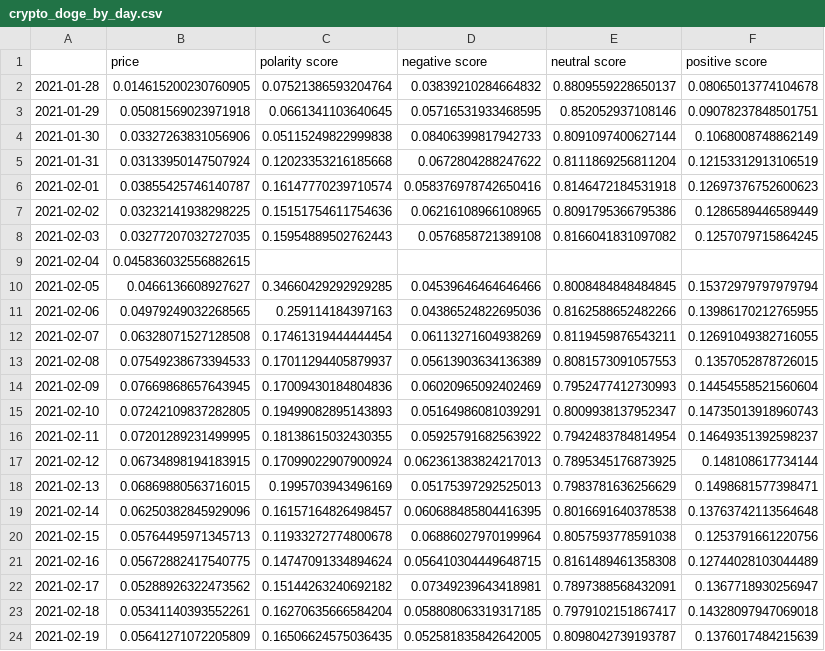
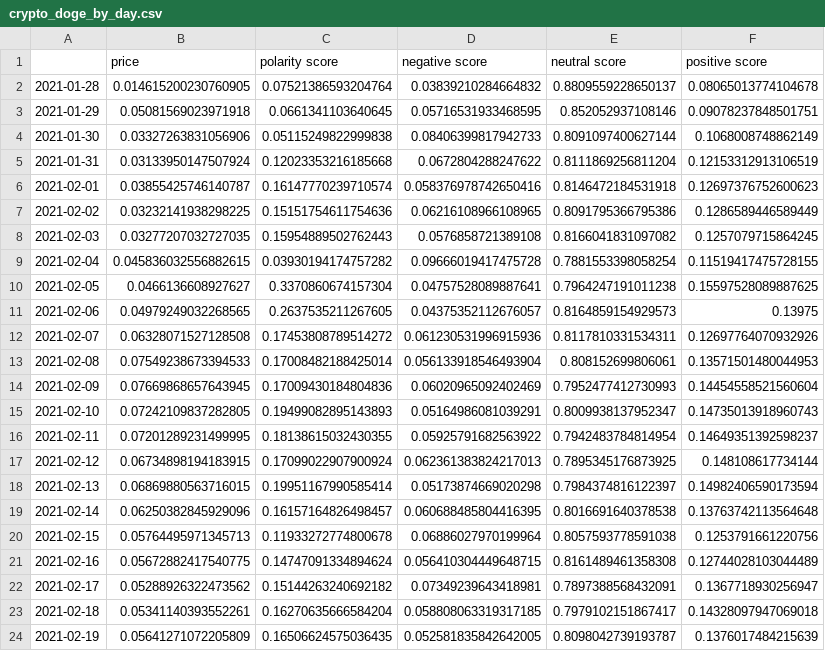
Before and after one commit to mpadgett004/final_bootcamp_proj, a CSV file: crypto_doge_by_day.csv, drawn as a sheet; only a part is shown; the diff covers the shown part only.

```diff
--- a/crypto_doge_by_day.csv
+++ b/crypto_doge_by_day.csv
@@ -8,7 +8,7 @@
 2021-02-03,0.03277207032727035,0.15954889502762443,0.0576858721389108,0.8166041831097082,0.1257079715864245
-2021-02-04,0.045836032556882615,,,,
-2021-02-05,0.0466136608927627,0.34660429292929285,0.04539646464646466,0.8008484848484845,0.15372979797979794
-2021-02-06,0.04979249032268565,0.259114184397163,0.04386524822695036,0.8162588652482266,0.13986170212765955
-2021-02-07,0.06328071527128508,0.17461319444444454,0.06113271604938269,0.8119459876543211,0.12691049382716055
-2021-02-08,0.07549238673394533,0.17011294405879937,0.05613903634136389,0.8081573091057553,0.1357052878726015
+2021-02-04,0.045836032556882615,0.03930194174757282,0.09666019417475728,0.7881553398058254,0.11519417475728155
+2021-02-05,0.0466136608927627,0.3370860674157304,0.04757528089887641,0.7964247191011238,0.15597528089887625
+2021-02-06,0.04979249032268565,0.2637535211267605,0.04375352112676057,0.8164859154929573,0.13975
+2021-02-07,0.06328071527128508,0.17453808789514272,0.061230531996915936,0.8117810331534311,0.12697764070932926
+2021-02-08,0.07549238673394533,0.17008482188425014,0.056133918546493904,0.808152699806061,0.13571501480044953
 2021-02-09,0.07669868657643945,0.17009430184804836,0.06020965092402469,0.7952477412730993,0.14454558521560604
@@ -17,3 +17,3 @@
 2021-02-12,0.06734898194183915,0.17099022907900924,0.062361383824217013,0.7895345176873925,0.148108617734144
-2021-02-13,0.06869880563716015,0.1995703943496169,0.05175397292525013,0.7983781636256629,0.1498681577398471
+2021-02-13,0.06869880563716015,0.19951167990585414,0.05173874669020298,0.7984374816122397,0.14982406590173594
 2021-02-14,0.06250382845929096,0.16157164826498457,0.060688485804416395,0.8016691640378538,0.13763742113564648
```
Also changed, not shown: 12 edited cells elsewhere in this file, crypto_doge_by_hour.csv.
